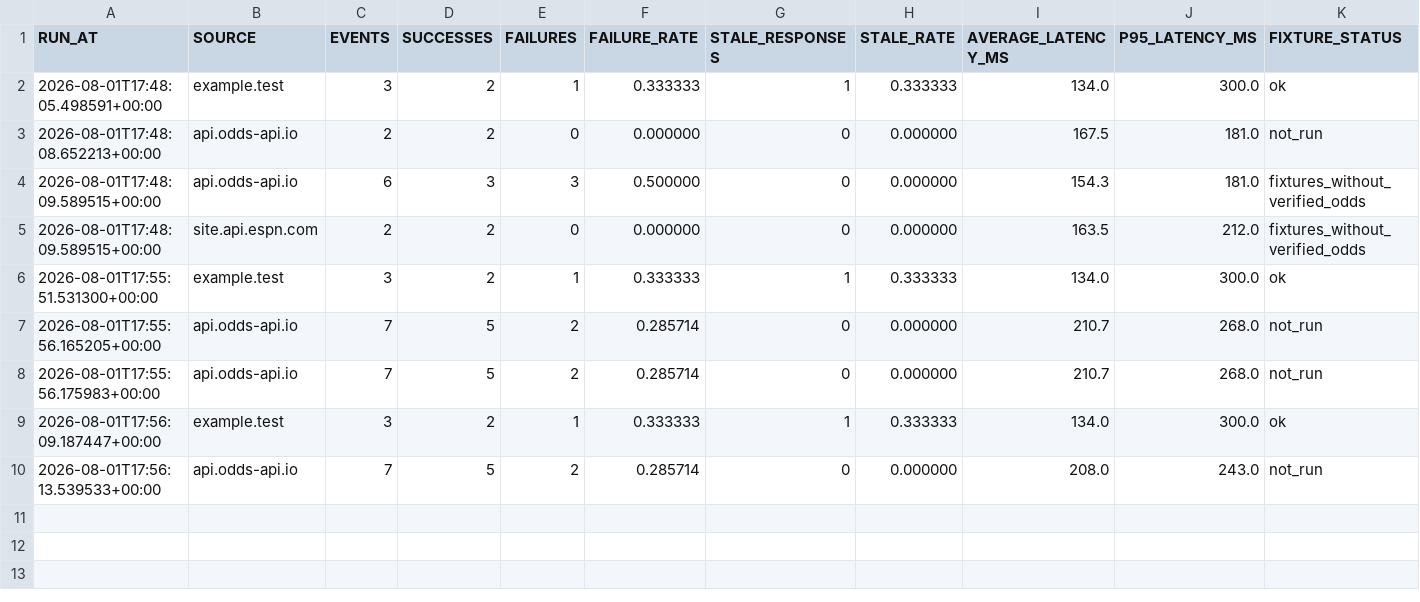
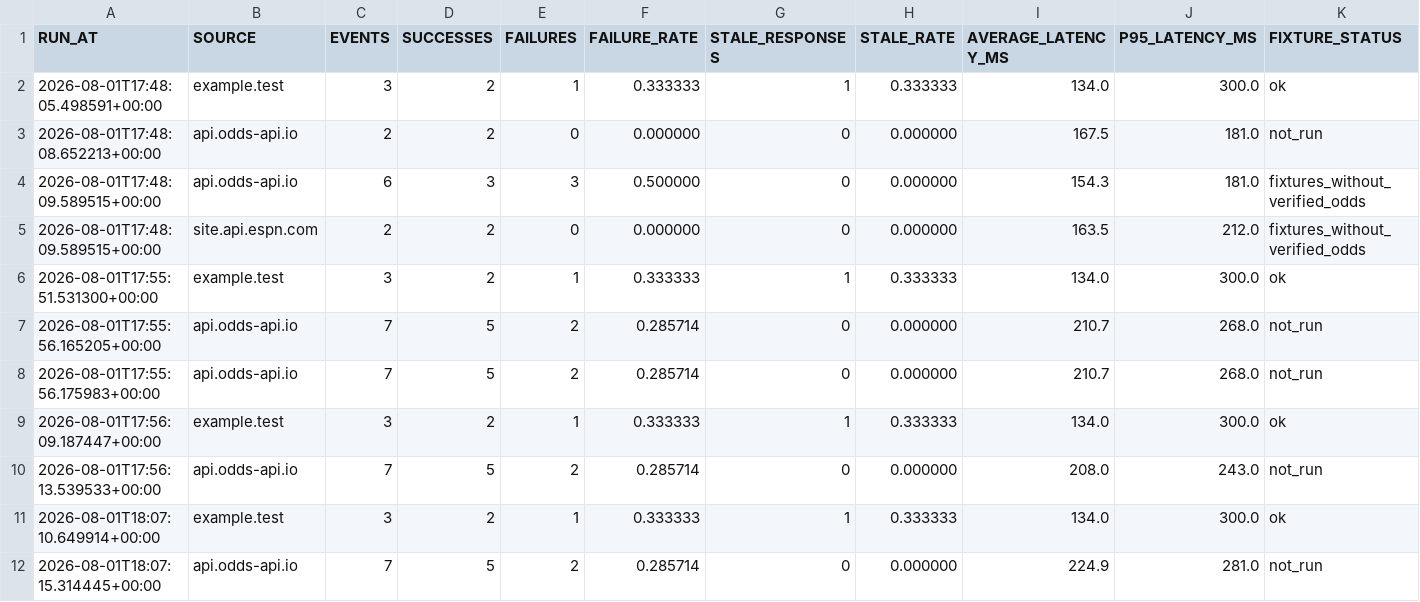
Before and after one commit to AguyfromaTown/betting, a CSV file: source-health-history.csv, drawn as a sheet.

```diff
--- a/source-health-history.csv
+++ b/source-health-history.csv
@@ -10 +10,3 @@ RUN_AT,SOURCE,EVENTS,SUCCESSES,FAILURES,FAILURE_RATE,STALE_RESPONSES,STALE_RATE,
 2026-08-01T17:56:13.539533+00:00,api.odds-api.io,7,5,2,0.285714,0,0.000000,208.0,243.0,not_run
+2026-08-01T18:07:10.649914+00:00,example.test,3,2,1,0.333333,1,0.333333,134.0,300.0,ok
+2026-08-01T18:07:15.314445+00:00,api.odds-api.io,7,5,2,0.285714,0,0.000000,224.9,281.0,not_run
```
Also changed, not shown: 7 other files.
